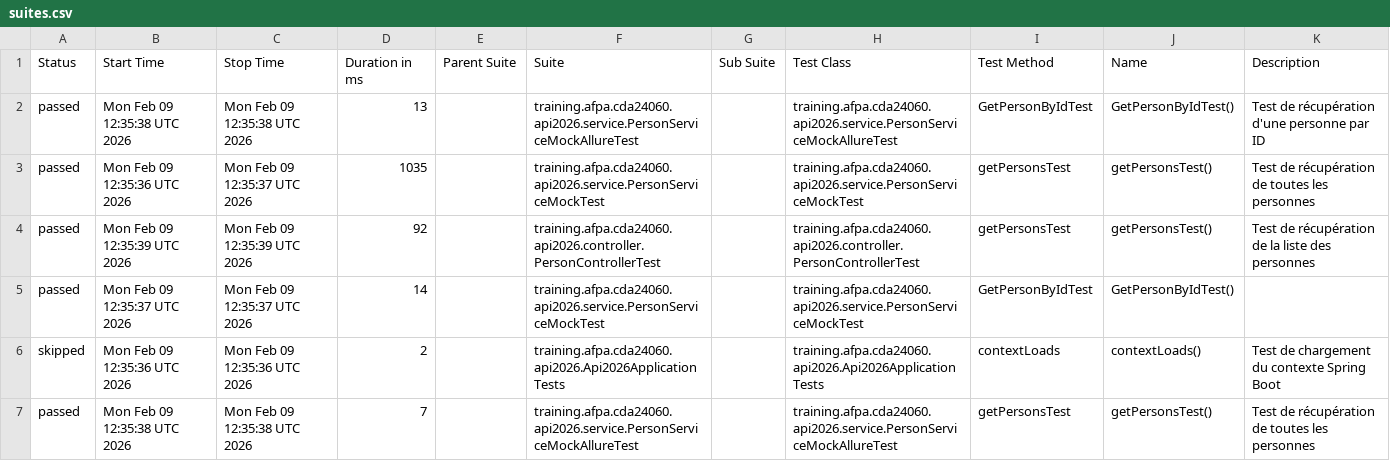
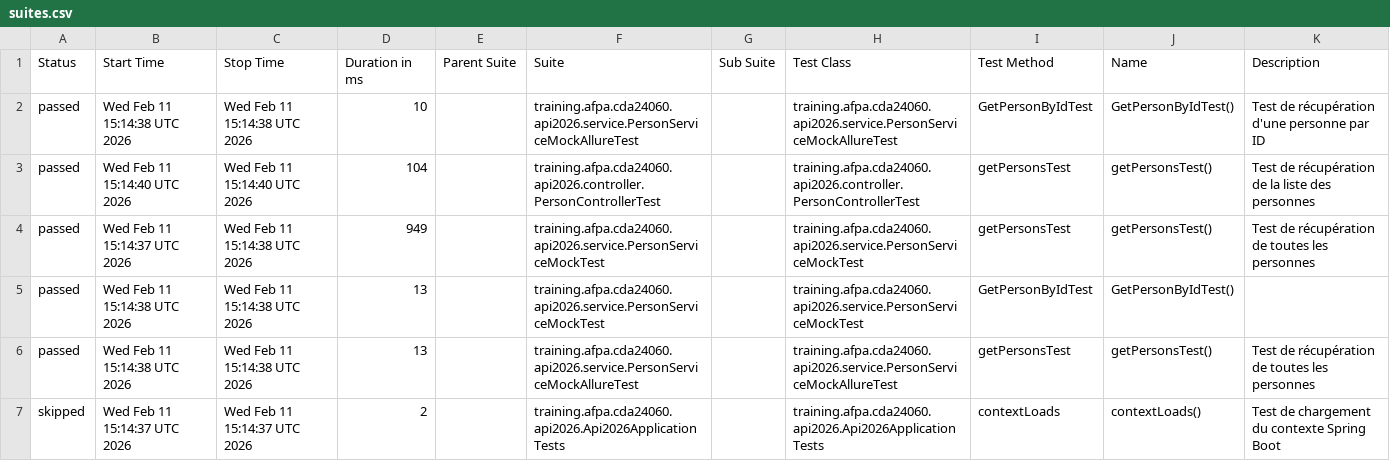
Before and after one commit to neojero/apiSpringboot2026, a CSV file: allure-report/data/suites.csv, drawn as a sheet.

```diff
--- a/allure-report/data/suites.csv
+++ b/allure-report/data/suites.csv
@@ -1,7 +1,7 @@
 "Status","Start Time","Stop Time","Duration in ms","Parent Suite","Suite","Sub Suite","Test Class","Test Method","Name","Description"
-"passed","Mon Feb 09 12:35:38 UTC 2026","Mon Feb 09 12:35:38 UTC 2026","13","","training.afpa.cda24060.api2026.service.PersonServiceMockAllureTest","","training.afpa.cda24060.api2026.service.PersonServiceMockAllureTest","GetPersonByIdTest","GetPersonByIdTest()","Test de récupération d'une personne par ID"
-"passed","Mon Feb 09 12:35:36 UTC 2026","Mon Feb 09 12:35:37 UTC 2026","1035","","training.afpa.cda24060.api2026.service.PersonServiceMockTest","","training.afpa.cda24060.api2026.service.PersonServiceMockTest","getPersonsTest","getPersonsTest()","Test de récupération de toutes les personnes"
-"passed","Mon Feb 09 12:35:39 UTC 2026","Mon Feb 09 12:35:39 UTC 2026","92","","training.afpa.cda24060.api2026.controller.PersonControllerTest","","training.afpa.cda24060.api2026.controller.PersonControllerTest","getPersonsTest","getPersonsTest()","Test de récupération de la liste des personnes"
-"passed","Mon Feb 09 12:35:37 UTC 2026","Mon Feb 09 12:35:37 UTC 2026","14","","training.afpa.cda24060.api2026.service.PersonServiceMockTest","","training.afpa.cda24060.api2026.service.PersonServiceMockTest","GetPersonByIdTest","GetPersonByIdTest()",""
-"skipped","Mon Feb 09 12:35:36 UTC 2026","Mon Feb 09 12:35:36 UTC 2026","2","","training.afpa.cda24060.api2026.Api2026ApplicationTests","","training.afpa.cda24060.api2026.Api2026ApplicationTests","contextLoads","contextLoads()","Test de chargement du contexte Spring Boot"
-"passed","Mon Feb 09 12:35:38 UTC 2026","Mon Feb 09 12:35:38 UTC 2026","7","","training.afpa.cda24060.api2026.service.PersonServiceMockAllureTest","","training.afpa.cda24060.api2026.service.PersonServiceMockAllureTest","getPersonsTest","getPersonsTest()","Test de récupération de toutes les personnes"
+"passed","Wed Feb 11 15:14:38 UTC 2026","Wed Feb 11 15:14:38 UTC 2026","10","","training.afpa.cda24060.api2026.service.PersonServiceMockAllureTest","","training.afpa.cda24060.api2026.service.PersonServiceMockAllureTest","GetPersonByIdTest","GetPersonByIdTest()","Test de récupération d'une personne par ID"
+"passed","Wed Feb 11 15:14:40 UTC 2026","Wed Feb 11 15:14:40 UTC 2026","104","","training.afpa.cda24060.api2026.controller.PersonControllerTest","","training.afpa.cda24060.api2026.controller.PersonControllerTest","getPersonsTest","getPersonsTest()","Test de récupération de la liste des personnes"
+"passed","Wed Feb 11 15:14:37 UTC 2026","Wed Feb 11 15:14:38 UTC 2026","949","","training.afpa.cda24060.api2026.service.PersonServiceMockTest","","training.afpa.cda24060.api2026.service.PersonServiceMockTest","getPersonsTest","getPersonsTest()","Test de récupération de toutes les personnes"
+"passed","Wed Feb 11 15:14:38 UTC 2026","Wed Feb 11 15:14:38 UTC 2026","13","","training.afpa.cda24060.api2026.service.PersonServiceMockTest","","training.afpa.cda24060.api2026.service.PersonServiceMockTest","GetPersonByIdTest","GetPersonByIdTest()",""
+"passed","Wed Feb 11 15:14:38 UTC 2026","Wed Feb 11 15:14:38 UTC 2026","13","","training.afpa.cda24060.api2026.service.PersonServiceMockAllureTest","","training.afpa.cda24060.api2026.service.PersonServiceMockAllureTest","getPersonsTest","getPersonsTest()","Test de récupération de toutes les personnes"
+"skipped","Wed Feb 11 15:14:37 UTC 2026","Wed Feb 11 15:14:37 UTC 2026","2","","training.afpa.cda24060.api2026.Api2026ApplicationTests","","training.afpa.cda24060.api2026.Api2026ApplicationTests","contextLoads","contextLoads()","Test de chargement du contexte Spring Boot"
```
Also changed, not shown: 34 other files.
